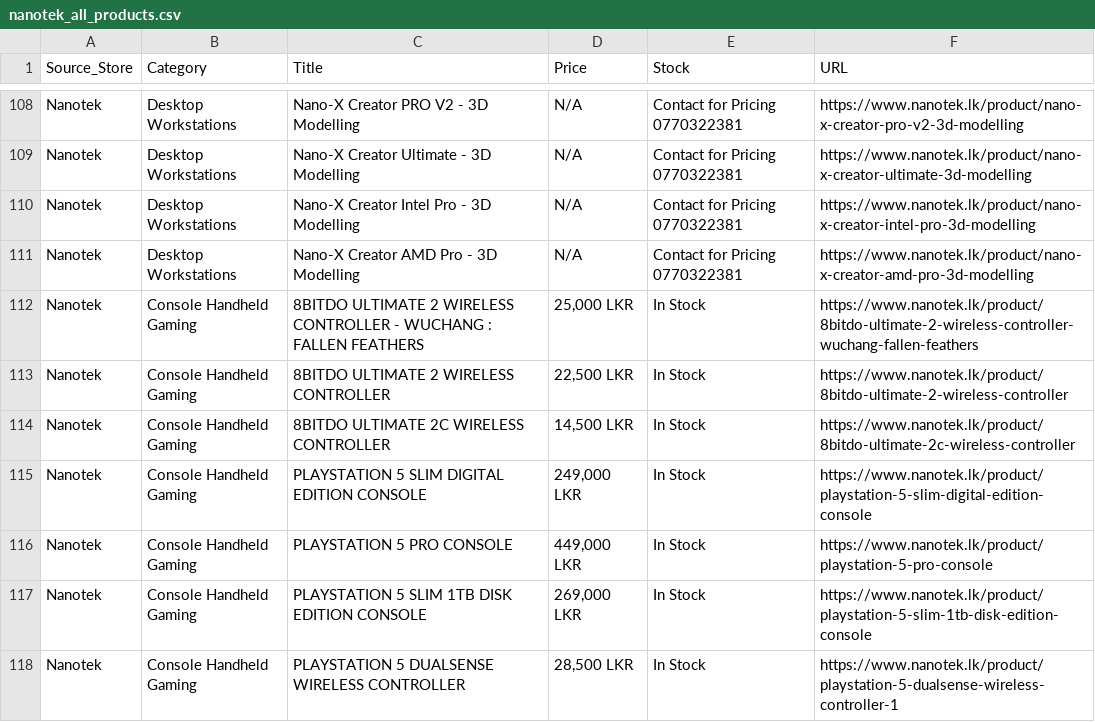
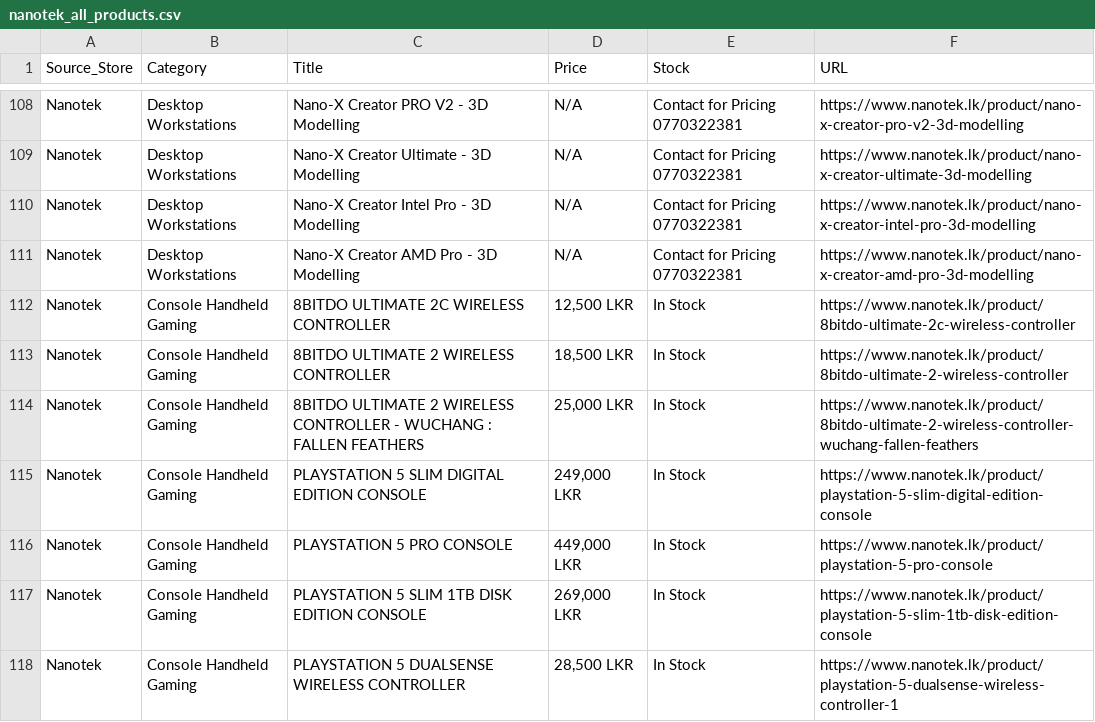
Before and after one commit to ChalanaDilshan/rig-recon, a CSV file: data/raw/nanotek_all_products.csv, drawn as a sheet; only a part is shown, gaps mark what is left out.

```diff
--- a/data/raw/nanotek_all_products.csv
+++ b/data/raw/nanotek_all_products.csv
@@ -111,5 +111,5 @@ Nanotek,Desktop Workstations,Nano-X Creator Intel Pro  - 3D Modelling,N/A,Contac
 Nanotek,Desktop Workstations,Nano-X Creator AMD Pro  - 3D Modelling,N/A,Contact for Pricing 0770322381,https://www.nanotek.lk/product/nano-x-creator-amd-pro-3d-modelling
+Nanotek,Console Handheld Gaming,8BITDO ULTIMATE 2C WIRELESS CONTROLLER,"12,500 LKR",In Stock,https://www.nanotek.lk/product/8bitdo-ultimate-2c-wireless-controller
+Nanotek,Console Handheld Gaming,8BITDO ULTIMATE 2 WIRELESS CONTROLLER,"18,500 LKR",In Stock,https://www.nanotek.lk/product/8bitdo-ultimate-2-wireless-controller
 Nanotek,Console Handheld Gaming,8BITDO ULTIMATE 2 WIRELESS CONTROLLER - WUCHANG : FALLEN FEATHERS,"25,000 LKR",In Stock,https://www.nanotek.lk/product/8bitdo-ultimate-2-wireless-controller-wuchang-fallen-feathers
-Nanotek,Console Handheld Gaming,8BITDO ULTIMATE 2 WIRELESS CONTROLLER,"22,500 LKR",In Stock,https://www.nanotek.lk/product/8bitdo-ultimate-2-wireless-controller
-Nanotek,Console Handheld Gaming,8BITDO ULTIMATE 2C WIRELESS CONTROLLER,"14,500 LKR",In Stock,https://www.nanotek.lk/product/8bitdo-ultimate-2c-wireless-controller
 Nanotek,Console Handheld Gaming,PLAYSTATION 5 SLIM DIGITAL EDITION CONSOLE,"249,000 LKR",In Stock,https://www.nanotek.lk/product/playstation-5-slim-digital-edition-console
```
Also changed, not shown: data/raw/pc_builders_all_products.csv, 5 other files.
